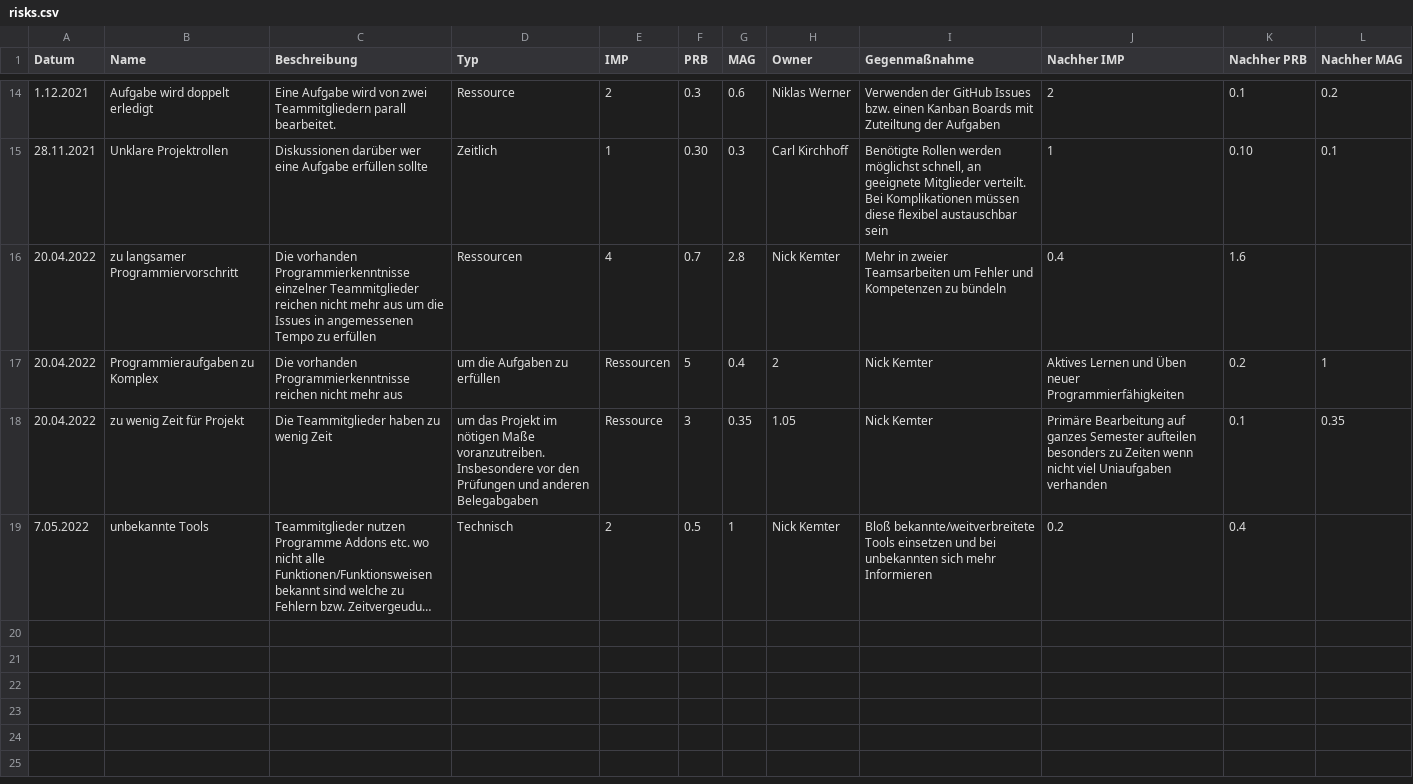
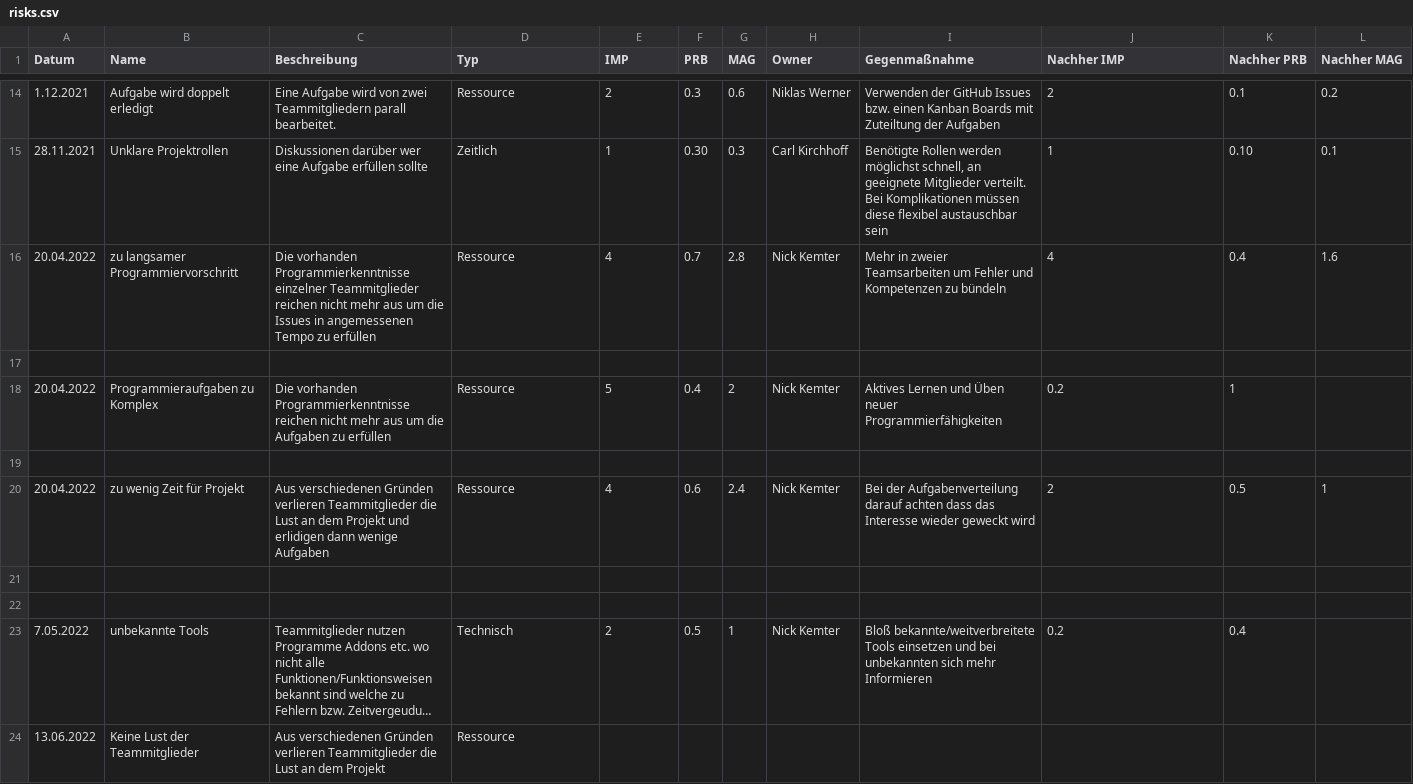
Before and after one commit to PowerOfCreation/E1Ressourcenverwaltung, a CSV file: docs/project_management/risks.csv, drawn as a sheet; only a part is shown, gaps mark what is left out; long unchanged cells end in …; addresses are those after the commit; the diff names each change by its address in the sheet, - before the commit and + after, or states it on an @@ line.

Commit message:
updated risk list

```diff
--- a/docs/project_management/risks.csv
+++ b/docs/project_management/risks.csv
-D16 (Typ): Ressourcen
+D16 (Typ): Ressource
-J16 (Nachher IMP): 0.4
+J16 (Nachher IMP): 4
-K16 (Nachher PRB): 1.6
+K16 (Nachher PRB): 0.4
-L16 (Nachher MAG): (empty)
+L16 (Nachher MAG): 1.6
+row 17: (empty)
-C18 (Beschreibung): …mehr aus
+C18 (Beschreibung): …mehr aus um die Aufgaben zu erfüllen
-D18 (Typ): um die Aufgaben zu erfüllen
+D18 (Typ): Ressource
-E18 (IMP): Ressourcen
+E18 (IMP): 5
-F18 (PRB): 5
+F18 (PRB): 0.4
-G18 (MAG): 0.4
+G18 (MAG): 2
-H18 (Owner): 2
+H18 (Owner): Nick Kemter
-I18 (Gegenmaßnahme): Nick Kemter
+I18 (Gegenmaßnahme): Aktives Lernen und Üben neuer Programmierfähigkeiten
-J18 (Nachher IMP): Aktives Lernen und Üben neuer Programmierfähigkeiten
+J18 (Nachher IMP): 0.2
-K18 (Nachher PRB): 0.2
+K18 (Nachher PRB): 1
-L18 (Nachher MAG): 1
+L18 (Nachher MAG): (empty)
+row 19: (empty)
-C20 (Beschreibung): Die Teammitglieder haben zu wenig Zeit
+C20 (Beschreibung): Aus verschiedenen Gründen verlieren Teammitglieder die Lust an dem Projekt und erlidigen dann wenige Aufgaben
-D20 (Typ): um das Projekt im nötigen Maße voranzutreiben. Insbesondere vor den Prüfungen und anderen Belegabgaben
+D20 (Typ): Ressource
-E20 (IMP): Ressource
+E20 (IMP): 4
-F20 (PRB): 3
+F20 (PRB): 0.6
-G20 (MAG): 0.35
+G20 (MAG): 2.4
-H20 (Owner): 1.05
+H20 (Owner): Nick Kemter
-I20 (Gegenmaßnahme): Nick Kemter
+I20 (Gegenmaßnahme): Bei der Aufgabenverteilung darauf achten dass das Interesse wieder geweckt wird
-J20 (Nachher IMP): Primäre Bearbeitung auf ganzes Semester aufteilen besonders zu Zeiten wenn nicht viel Uniaufgaben verhanden
+J20 (Nachher IMP): 2
-K20 (Nachher PRB): 0.1
+K20 (Nachher PRB): 0.5
-L20 (Nachher MAG): 0.35
+L20 (Nachher MAG): 1
+row 21: (empty)
+row 22: (empty)
+row 24: 13.06.2022 | Keine Lust der Teammitglieder | Aus verschiedenen Gründen verlieren Teammitglieder die Lust an dem Projekt | Ressource
```
